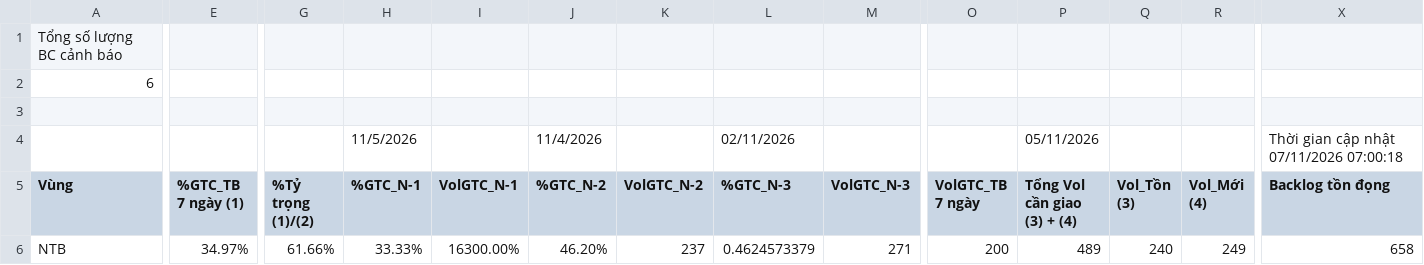
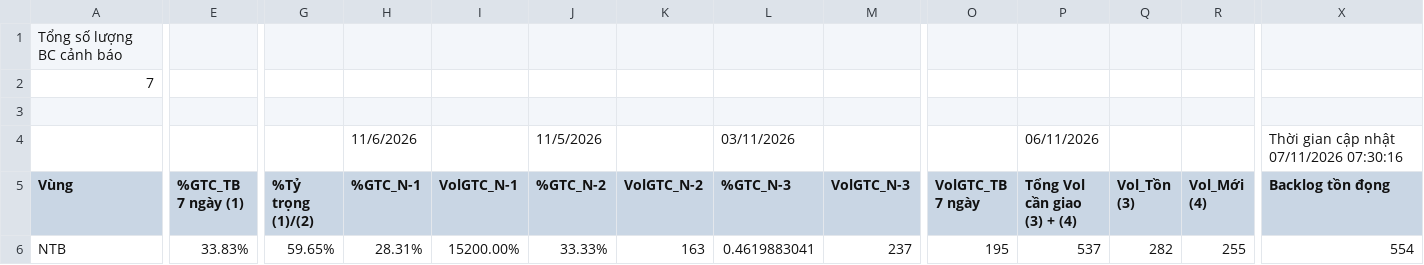
Before and after one commit to thuyntt2-creator/namtrungbo, a CSV file: buu_cuc_bat_on.csv, drawn as a sheet; only a part is shown, gaps mark what is left out; the diff covers the shown part only; the diff names each change by its address in the sheet, - before the commit and + after, or states it on an @@ line.

```diff
--- a/buu_cuc_bat_on.csv
+++ b/buu_cuc_bat_on.csv
-A2 (Vùng): 6
+A2 (Vùng): 7
-H4 (%GTC_N-1): 11/5/2026
+H4 (%GTC_N-1): 11/6/2026
-J4 (%GTC_N-2): 11/4/2026
+J4 (%GTC_N-2): 11/5/2026
-L4 (%GTC_N-3): 02/11/2026
+L4 (%GTC_N-3): 03/11/2026
-P4 (Tổng Vol cần giao (3) + (4)): 05/11/2026
+P4 (Tổng Vol cần giao (3) + (4)): 06/11/2026
-X4 (Backlog tồn đọng): Thời gian cập nhật 07/11/2026 07:00:18
+X4 (Backlog tồn đọng): Thời gian cập nhật 07/11/2026 07:30:16
-E6 (%GTC_TB 7 ngày (1)): 34.97%
+E6 (%GTC_TB 7 ngày (1)): 33.83%
-G6 (%Tỷ trọng (1)/(2)): 61.66%
+G6 (%Tỷ trọng (1)/(2)): 59.65%
-H6 (%GTC_N-1): 33.33%
+H6 (%GTC_N-1): 28.31%
-I6 (VolGTC_N-1): 16300.00%
+I6 (VolGTC_N-1): 15200.00%
-J6 (%GTC_N-2): 46.20%
+J6 (%GTC_N-2): 33.33%
-K6 (VolGTC_N-2): 237
+K6 (VolGTC_N-2): 163
-L6 (%GTC_N-3): 0.4624573379
+L6 (%GTC_N-3): 0.4619883041
-M6 (VolGTC_N-3): 271
+M6 (VolGTC_N-3): 237
-O6 (VolGTC_TB 7 ngày): 200
+O6 (VolGTC_TB 7 ngày): 195
-P6 (Tổng Vol cần giao (3) + (4)): 489
+P6 (Tổng Vol cần giao (3) + (4)): 537
-Q6 (Vol_Tồn (3)): 240
+Q6 (Vol_Tồn (3)): 282
-R6 (Vol_Mới (4)): 249
+R6 (Vol_Mới (4)): 255
-X6 (Backlog tồn đọng): 658
+X6 (Backlog tồn đọng): 554
```
Also changed, not shown: 2 added rows, 1 removed row and 71 edited cells elsewhere in this file, opr_opr.csv, ops_ca_data.csv, 10 other files.
